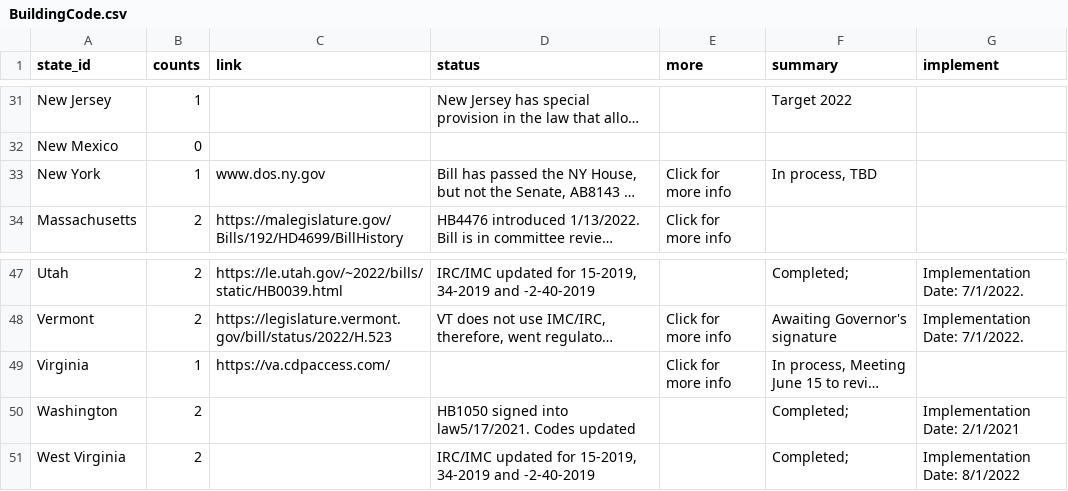
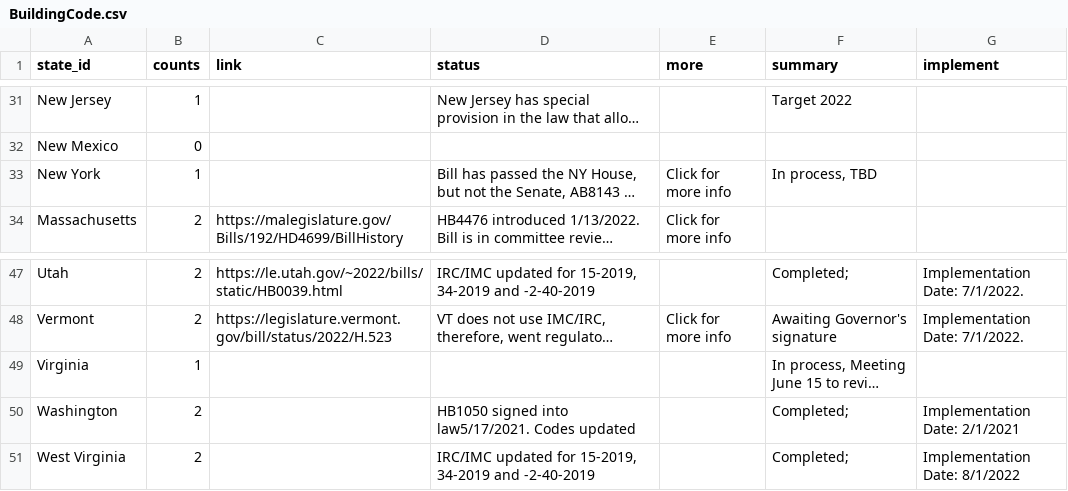
Before and after one commit to nrharbeck/nrharbeck.github.io, a CSV file: ClimateAlliance/BuildingCode.csv, drawn as a sheet; only a part is shown, gaps mark what is left out; long unchanged cells end in …; the diff names each change by its address in the sheet, - before the commit and + after, or states it on an @@ line.

Commit message:
Update BuildingCode.csv
Remove NY and VA links

```diff
--- a/ClimateAlliance/BuildingCode.csv
+++ b/ClimateAlliance/BuildingCode.csv
-C33 (link): www.dos.ny.gov
+C33 (link): (empty)
-C49 (link): https://va.cdpaccess.com/
+C49 (link): (empty)
-E49 (more): Click for more info
+E49 (more): (empty)
```
